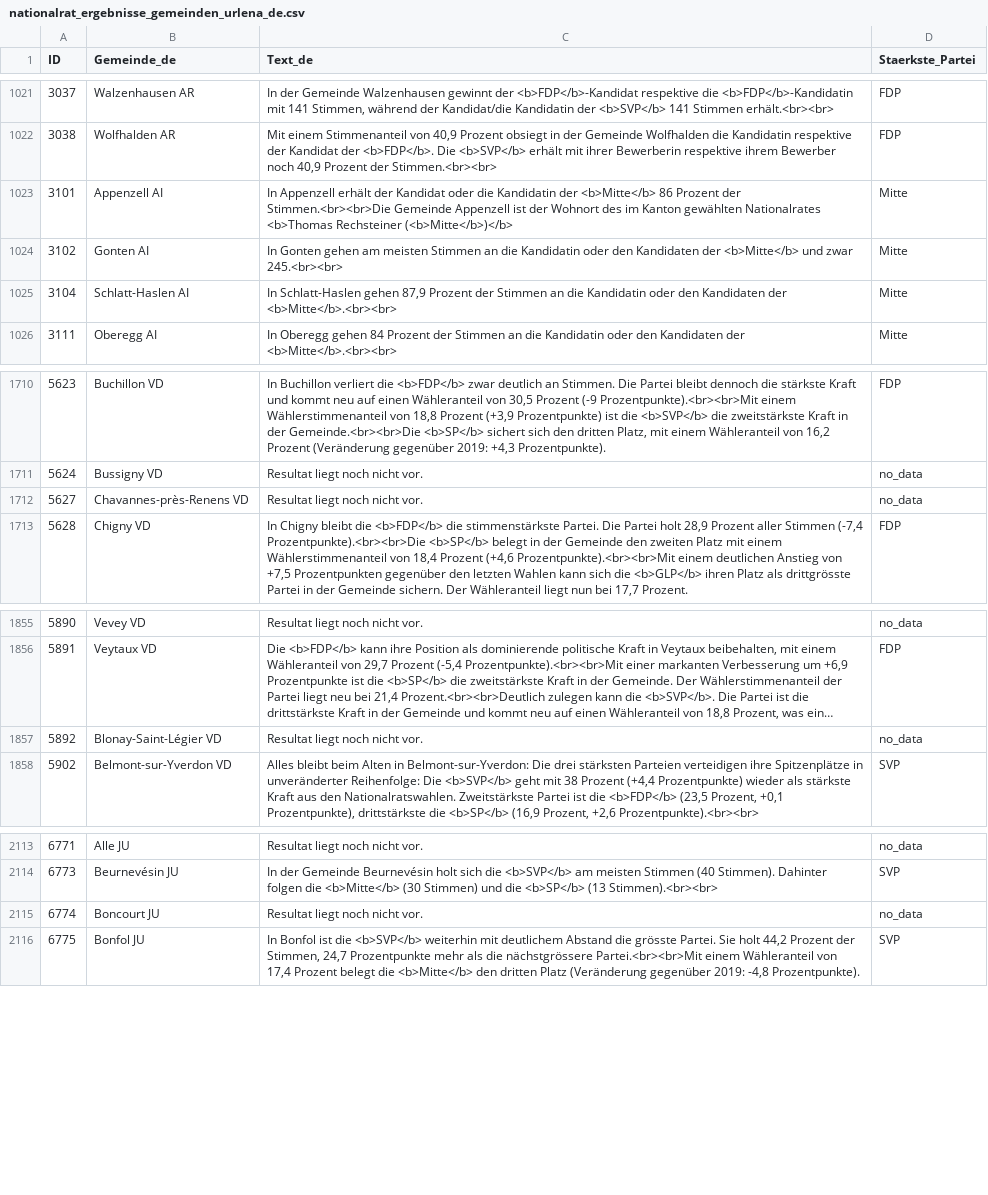
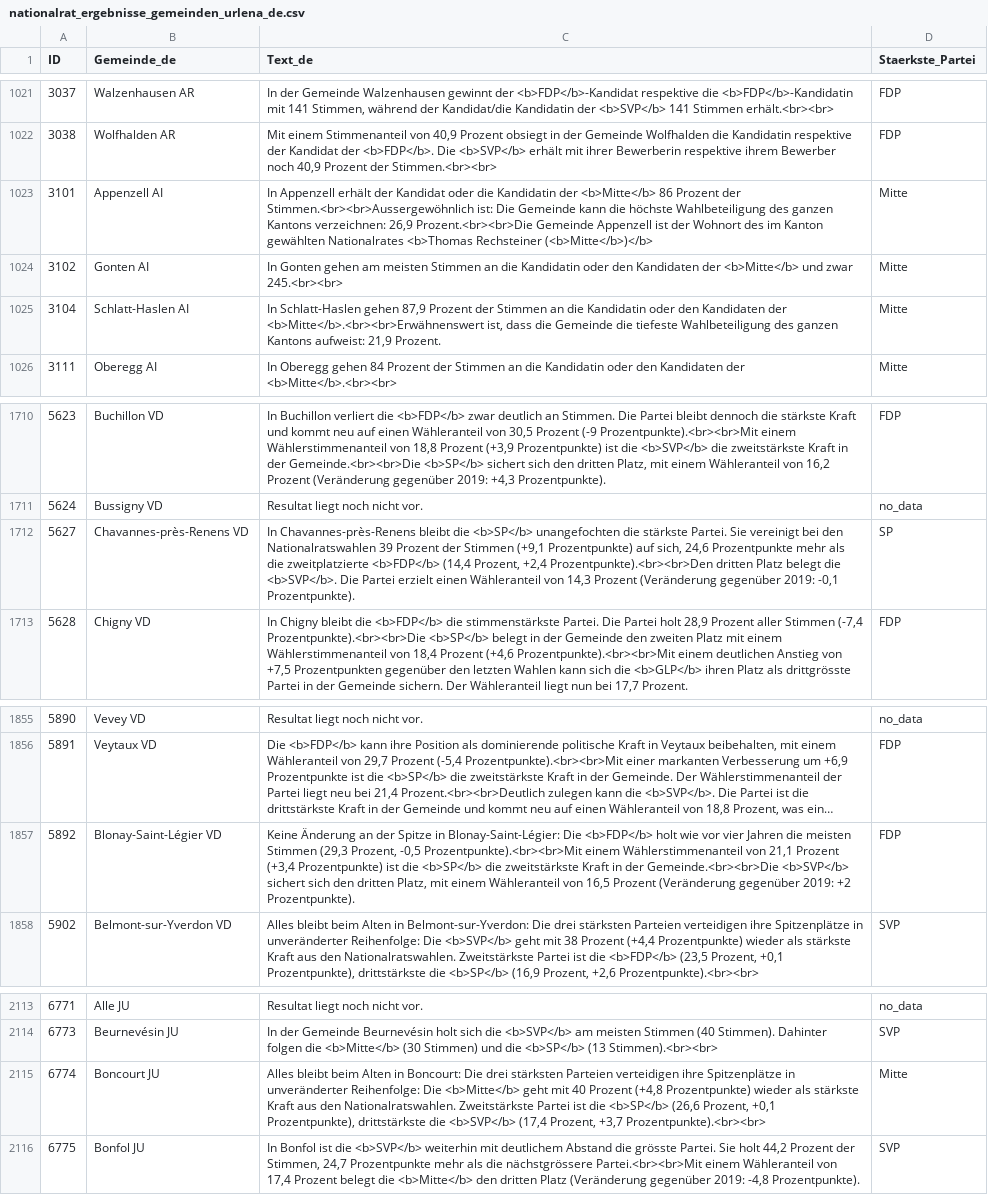
Before and after one commit to awp-finanznachrichten/sda_eidgenoessische_wahlen_datafeed, a CSV file: Output/nationalrat_ergebnisse_gemeinden_urlena_de.csv, drawn as a sheet; only a part is shown, gaps mark what is left out; long unchanged cells end in …; the diff names each change by its address in the sheet, - before the commit and + after, or states it on an @@ line.

```diff
--- a/Output/nationalrat_ergebnisse_gemeinden_urlena_de.csv
+++ b/Output/nationalrat_ergebnisse_gemeinden_urlena_de.csv
-C1023 (Text_de): …Prozent der Stimmen.<br><br>Die Gemeinde Appenzell…
+C1023 (Text_de): …Prozent der Stimmen.<br><br>Aussergewöhnlich ist: Die Gemeinde kann die höchste Wahlbeteiligung des ganzen Kantons verzeichnen: 26,9 Prozent.<br><br>Die Gemeinde Appenzell…
-C1025 (Text_de): …Kandidaten der <b>Mitte</b>.<br><br>
+C1025 (Text_de): …Kandidaten der <b>Mitte</b>.<br><br>Erwähnenswert ist, dass die Gemeinde die tiefeste Wahlbeteiligung des ganzen Kantons aufweist: 21,9 Prozent.
-C1712 (Text_de): Resultat liegt noch nicht vor.
+C1712 (Text_de): In Chavannes-près-Renens bleibt die <b>SP</b> unangefochten die stärkste Partei. Sie vereinigt bei den Nationalratswahlen 39 Prozent der Stimmen (+9,1 Prozentpunkte) auf sich, 24,6 Prozentpunkte mehr als die zweitplatzierte <b>FDP</b> (14,4 Prozent, +2,4 Prozentpunkte).<br><br>Den dritten Platz belegt die <b>SVP</b>. Die Partei erzielt einen Wähleranteil von 14,3 Prozent (Veränderung gegenüber 2019: -0,1 Prozentpunkte).
-D1712 (Staerkste_Partei): no_data
+D1712 (Staerkste_Partei): SP
-C1857 (Text_de): Resultat liegt noch nicht vor.
+C1857 (Text_de): Keine Änderung an der Spitze in Blonay-Saint-Légier: Die <b>FDP</b> holt wie vor vier Jahren die meisten Stimmen (29,3 Prozent, -0,5 Prozentpunkte).<br><br>Mit einem Wählerstimmenanteil von 21,1 Prozent (+3,4 Prozentpunkte) ist die <b>SP</b> die zweitstärkste Kraft in der Gemeinde.<br><br>Die <b>SVP</b> sichert sich den dritten Platz, mit einem Wähleranteil von 16,5 Prozent (Veränderung gegenüber 2019: +2 Prozentpunkte).
-D1857 (Staerkste_Partei): no_data
+D1857 (Staerkste_Partei): FDP
-C2115 (Text_de): Resultat liegt noch nicht vor.
+C2115 (Text_de): Alles bleibt beim Alten in Boncourt: Die drei stärksten Parteien verteidigen ihre Spitzenplätze in unveränderter Reihenfolge: Die <b>Mitte</b> geht mit 40 Prozent (+4,8 Prozentpunkte) wieder als stärkste Kraft aus den Nationalratswahlen. Zweitstärkste Partei ist die <b>SP</b> (26,6 Prozent, +0,1 Prozentpunkte), drittstärkste die <b>SVP</b> (17,4 Prozent, +3,7 Prozentpunkte).<br><br>
-D2115 (Staerkste_Partei): no_data
+D2115 (Staerkste_Partei): Mitte
```
Also changed, not shown: Output/ergebnisse_kantone_uebersicht.csv, Output/nationalrat_ergebnisse_gemeinden_urlena_fr.csv, 17 other files.
